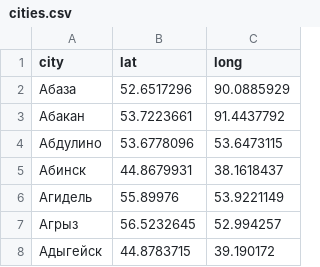
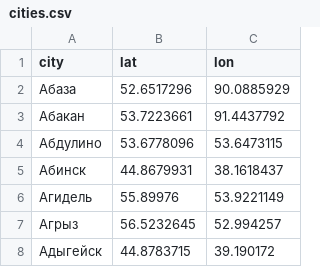
Before and after one commit to htmlacademy-yii/243436-task-force-1, a CSV file: data/cities.csv, drawn as a sheet; only a part is shown.

```diff
--- a/data/cities.csv
+++ b/data/cities.csv
@@ -1,2 +1,2 @@
-city,lat,long
+city,lat,lon
 Абаза,52.6517296,90.0885929
```
Also changed, not shown: data/categories.csv, data/opinions.csv, 23 other files.
